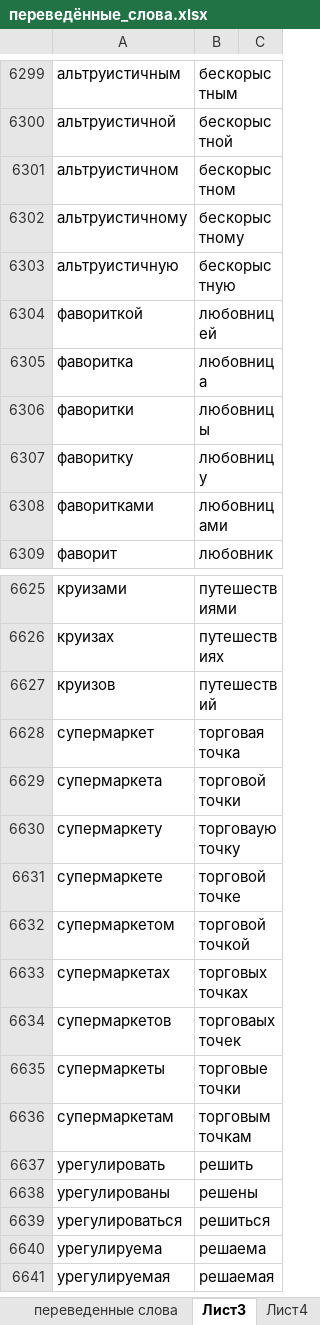
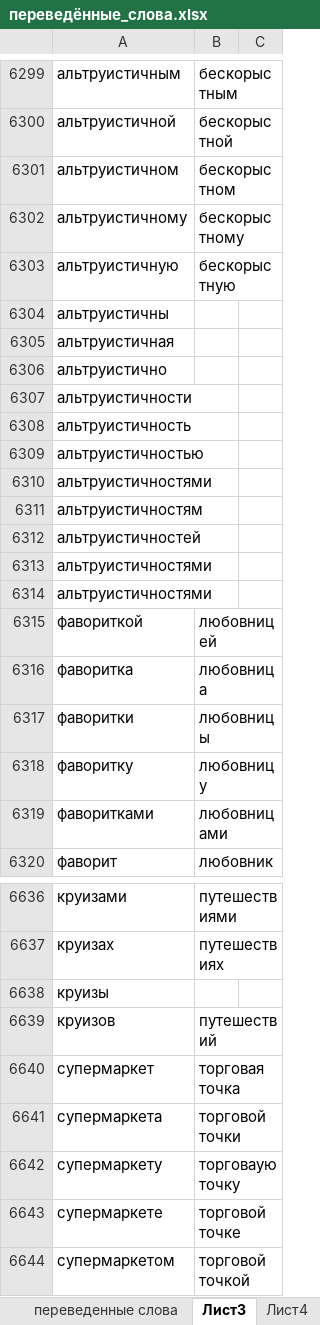
Before and after one commit to AveNRU/text_changer, an Excel workbook: словари/переведённые_слова.xlsx, sheet Лист3, drawn as a sheet; only a part is shown, gaps mark what is left out; the shorter side is filled out with more unchanged rows; values as stored, in another font and other column widths than the file's, no cell formats; the diff names each change by its address in the sheet, - before the commit and + after, or states it on an @@ line.

```diff
--- a/словари/переведённые_слова.xlsx (sheet Лист3)
+++ b/словари/переведённые_слова.xlsx (sheet Лист3)
+row 6304: альтруистичны
+row 6305: альтруистичная
+row 6306: альтруистично
+row 6307: альтруистичности
+row 6308: альтруистичность
+row 6309: альтруистичностью
+row 6310: альтруистичностями
+row 6311: альтруистичностям
+row 6312: альтруистичностей
+row 6313: альтруистичностями
+row 6314: альтруистичностями
+row 6638: круизы
```
Also changed, not shown: cell formats.
